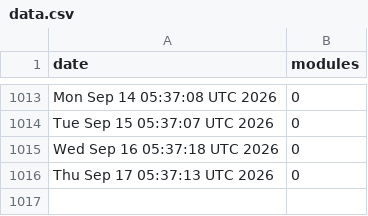
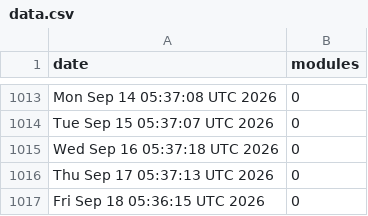
Before and after one commit to jpadams/daggerverse-stats, a CSV file: data.csv, drawn as a sheet; only a part is shown, gaps mark what is left out.

```diff
--- a/data.csv
+++ b/data.csv
@@ -1016 +1016,2 @@ Wed Sep 16 05:37:18 UTC 2026,0
 Thu Sep 17 05:37:13 UTC 2026,0
+Fri Sep 18 05:36:15 UTC 2026,0
```
Also changed, not shown: 1 other file.
